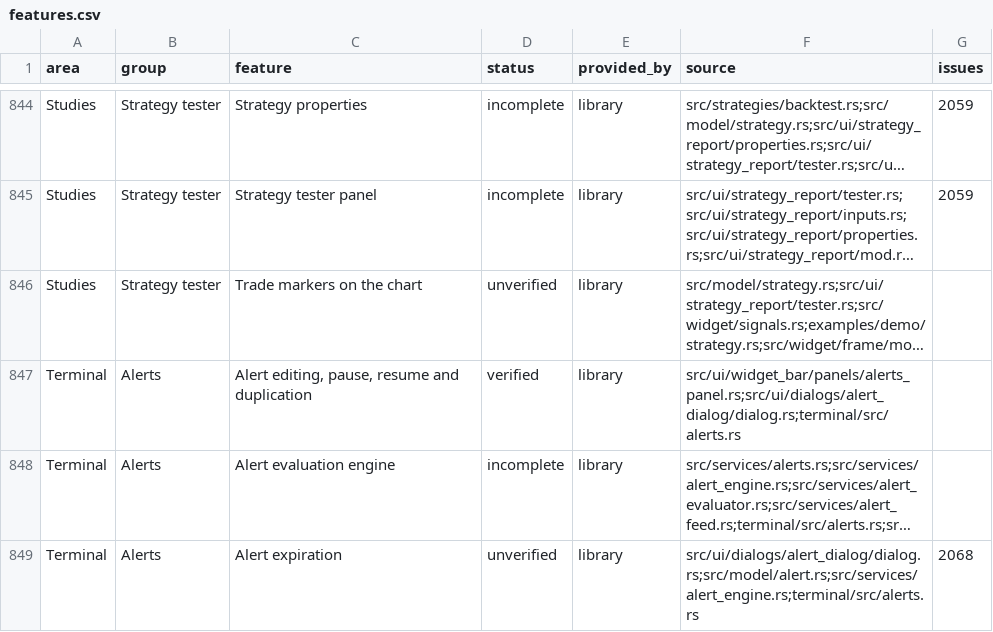
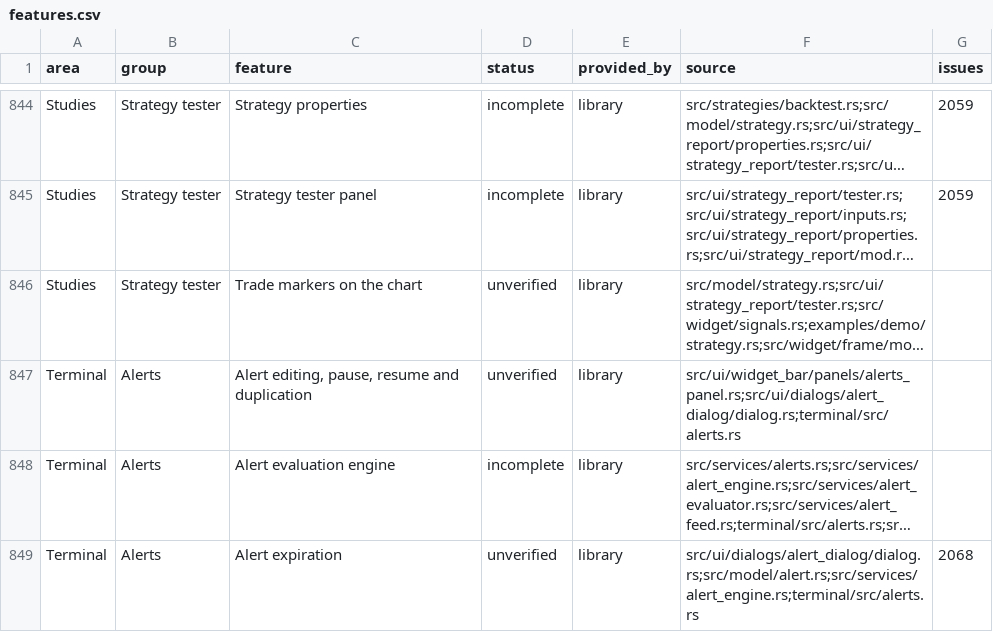
Before and after one commit to userFRM/egui-charts, a CSV file: docs/progress/features.csv, drawn as a sheet; only a part is shown, gaps mark what is left out; long unchanged cells end in …; the diff names each change by its address in the sheet, - before the commit and + after, or states it on an @@ line.

Commit message:
fix(alerts): keep stored alerts working past the text limits
`Alert::is_valid` rejected a name over 300 or a message over 4000 characters, and the engine skips invalid alerts. An alert saved before the limits existed or by a host stayed active in the panel, never fired, released its data, and could not even be paused, because saving it failed as well.

The limits now apply where the user edits the text: the alert dialog stops typing at them and asks for a shorter name or message before it saves an edit or a preset. `is_valid` keeps every other check. The limit rows move from the `is_valid` table to a dialog test.

Editing and pausing change behaviour here, so their progress row returns to unverified until it is checked again.

Closes #2199

```diff
--- a/docs/progress/features.csv
+++ b/docs/progress/features.csv
-D847 (status): verified
+D847 (status): unverified
```
Also changed, not shown: 4 other files.
